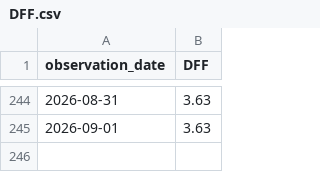
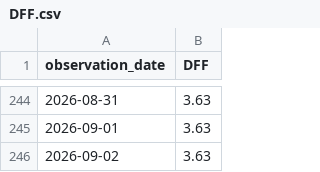
Before and after one commit to shadowapp-pixel/hud-rate-observatory, a CSV file: data/DFF.csv, drawn as a sheet; only a part is shown, gaps mark what is left out; the diff names each change by its address in the sheet, - before the commit and + after, or states it on an @@ line.

```diff
--- a/data/DFF.csv
+++ b/data/DFF.csv
+row 246: 2026-09-02 | 3.63
```
Also changed, not shown: data/DGS10.csv, data/DGS2.csv, 6 other files.
